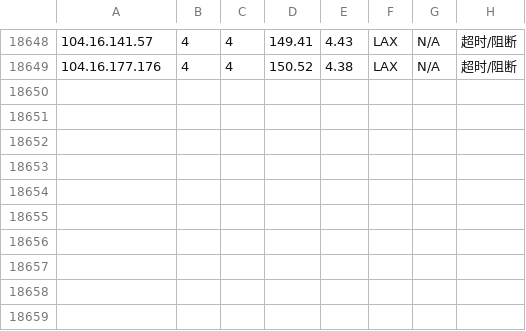
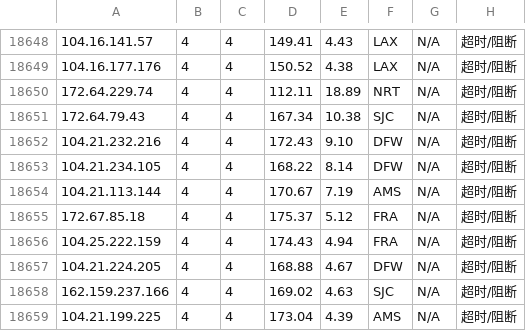
Before and after one commit to sodardyjiber/cfst-ubuntu9, a CSV file: result_with_location.csv, drawn as a sheet; only a part is shown, gaps mark what is left out; the diff names each change by its address in the sheet, - before the commit and + after, or states it on an @@ line.

```diff
--- a/result_with_location.csv
+++ b/result_with_location.csv
+row 18650: 172.64.229.74 | 4 | 4 | 112.11 | 18.89 | NRT | N/A | 超时/阻断
+row 18651: 172.64.79.43 | 4 | 4 | 167.34 | 10.38 | SJC | N/A | 超时/阻断
+row 18652: 104.21.232.216 | 4 | 4 | 172.43 | 9.10 | DFW | N/A | 超时/阻断
+row 18653: 104.21.234.105 | 4 | 4 | 168.22 | 8.14 | DFW | N/A | 超时/阻断
+row 18654: 104.21.113.144 | 4 | 4 | 170.67 | 7.19 | AMS | N/A | 超时/阻断
+row 18655: 172.67.85.18 | 4 | 4 | 175.37 | 5.12 | FRA | N/A | 超时/阻断
+row 18656: 104.25.222.159 | 4 | 4 | 174.43 | 4.94 | FRA | N/A | 超时/阻断
+row 18657: 104.21.224.205 | 4 | 4 | 168.88 | 4.67 | DFW | N/A | 超时/阻断
+row 18658: 162.159.237.166 | 4 | 4 | 169.02 | 4.63 | SJC | N/A | 超时/阻断
+row 18659: 104.21.199.225 | 4 | 4 | 173.04 | 4.39 | AMS | N/A | 超时/阻断
```
Also changed, not shown: result.csv, 1 other file.
